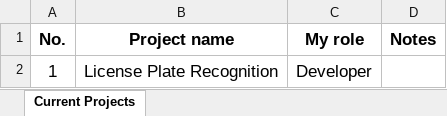
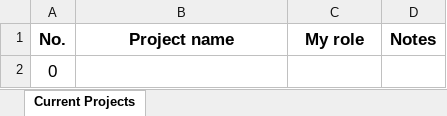
Before and after one commit to nntrivi2001/nntrivi2001.github.io, an Excel workbook: assets/data/currentprojects.xlsx, sheet Current Projects, drawn as a sheet; values as stored, in another font and other column widths than the file's, no borders; removed rows and columns are numbered as before the commit, all else as after; the diff names each change by its address in the sheet, - before the commit and + after, or states it on an @@ line.

```diff
--- a/assets/data/currentprojects.xlsx (sheet Current Projects)
+++ b/assets/data/currentprojects.xlsx (sheet Current Projects)
-row 2: 1 | License Plate Recognition | Developer
+row 2: 0
```
Also changed, not shown: assets/data/finishedprojects.xlsx, 3 other files.
